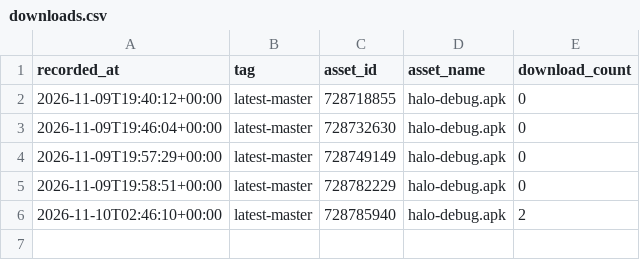
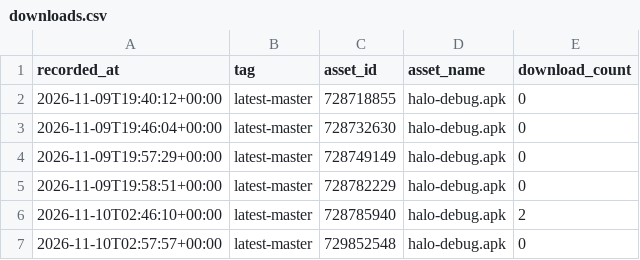
Before and after one commit to yogeshpaliyal/Halo, a CSV file: downloads.csv, drawn as a sheet; the diff names each change by its address in the sheet, - before the commit and + after, or states it on an @@ line.

```diff
--- a/downloads.csv
+++ b/downloads.csv
+row 7: 2026-11-10T02:57:57+00:00 | latest-master | 729852548 | halo-debug.apk | 0
```
Also changed, not shown: 1 other file.
